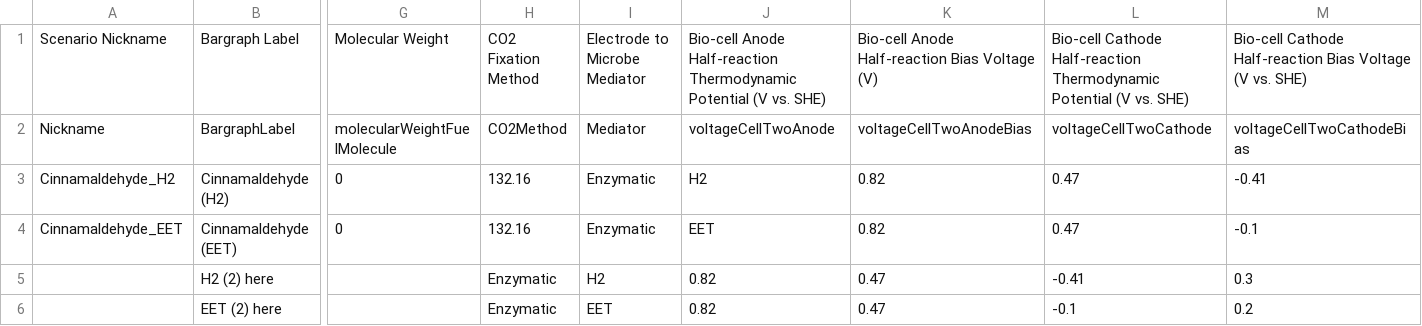
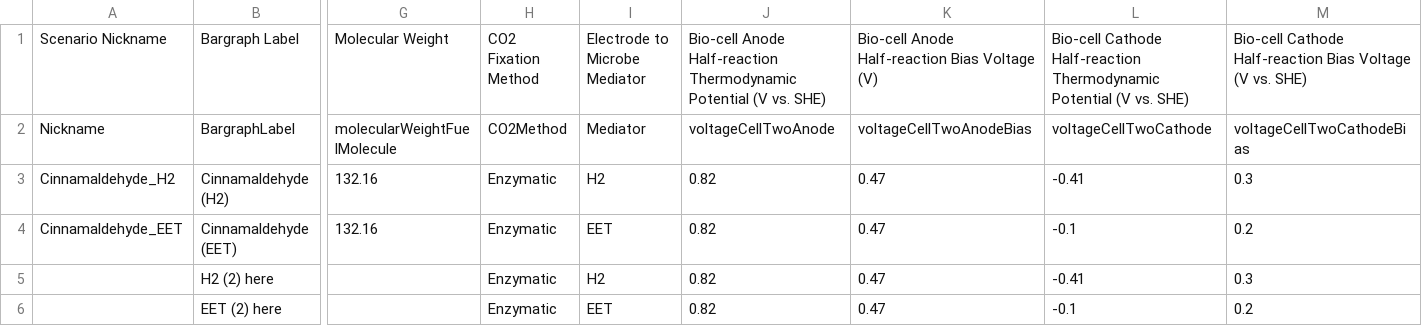
Before and after one commit to hceisler/BEE-3600-Assets, a CSV file: input/efficiency.csv, drawn as a sheet; only a part is shown, gaps mark what is left out; the diff covers the shown part only; the diff names each change by its address in the sheet, - before the commit and + after, or states it on an @@ line.

Commit message:
Update efficiency.csv

```diff
--- a/input/efficiency.csv
+++ b/input/efficiency.csv
-G3:G4: 0
+G3:G4: 132.16
-H3:H4: 132.16
+H3:H4: Enzymatic
-I3: Enzymatic
+I3: H2
-J3: H2
+J3: 0.82
-K3:K4: 0.82
+K3:K4: 0.47
-L3: 0.47
+L3: -0.41
-M3: -0.41
+M3: 0.3
-I4: Enzymatic
+I4: EET
-J4: EET
+J4: 0.82
-L4: 0.47
+L4: -0.1
-M4: -0.1
+M4: 0.2
```
Also changed, not shown: 25 edited cells elsewhere in this file.
